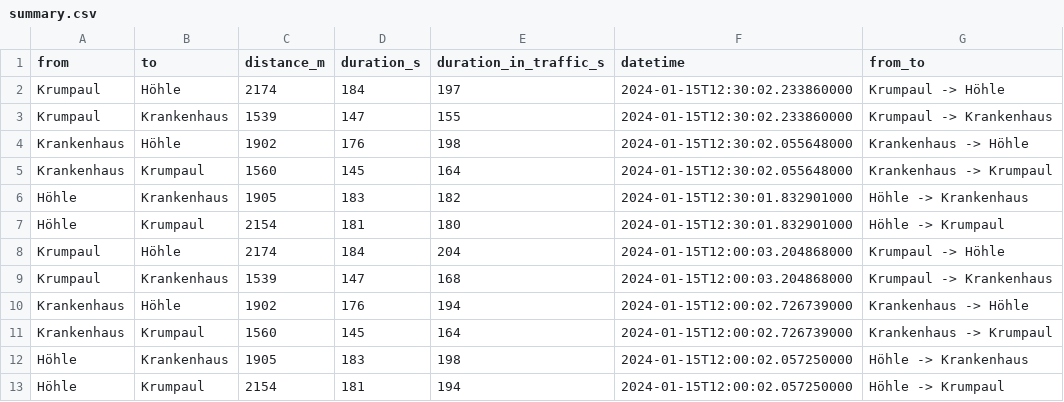
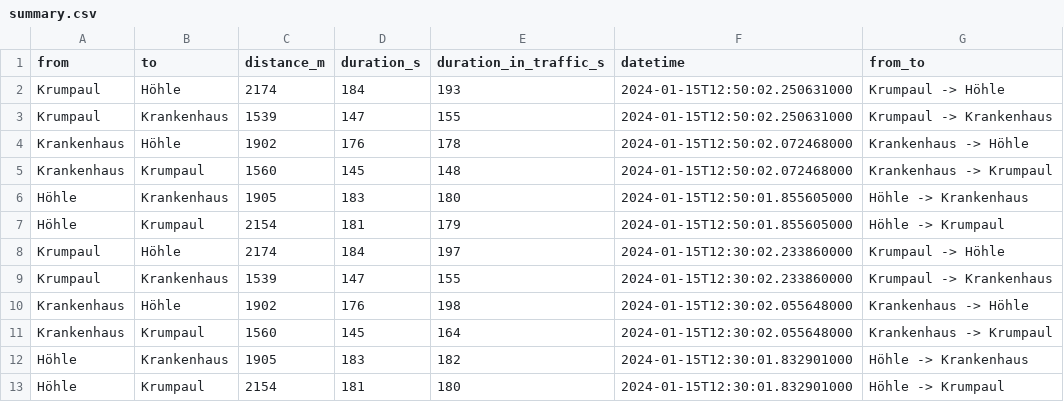
Before and after one commit to thomascamminady/traffic-balve, a CSV file: data/summary.csv, drawn as a sheet; only a part is shown; the shorter side is filled out with more unchanged rows.

Commit message:
Adding data at date Mon Jan 15 12:50:05 CET 2024.

```diff
--- a/data/summary.csv
+++ b/data/summary.csv
@@ -1,2 +1,8 @@
 from,to,distance_m,duration_s,duration_in_traffic_s,datetime,from_to
+Krumpaul,Höhle,2174,184,193,2024-01-15T12:50:02.250631000,Krumpaul -> Höhle
+Krumpaul,Krankenhaus,1539,147,155,2024-01-15T12:50:02.250631000,Krumpaul -> Krankenhaus
+Krankenhaus,Höhle,1902,176,178,2024-01-15T12:50:02.072468000,Krankenhaus -> Höhle
+Krankenhaus,Krumpaul,1560,145,148,2024-01-15T12:50:02.072468000,Krankenhaus -> Krumpaul
+Höhle,Krankenhaus,1905,183,180,2024-01-15T12:50:01.855605000,Höhle -> Krankenhaus
+Höhle,Krumpaul,2154,181,179,2024-01-15T12:50:01.855605000,Höhle -> Krumpaul
 Krumpaul,Höhle,2174,184,197,2024-01-15T12:30:02.233860000,Krumpaul -> Höhle
```
